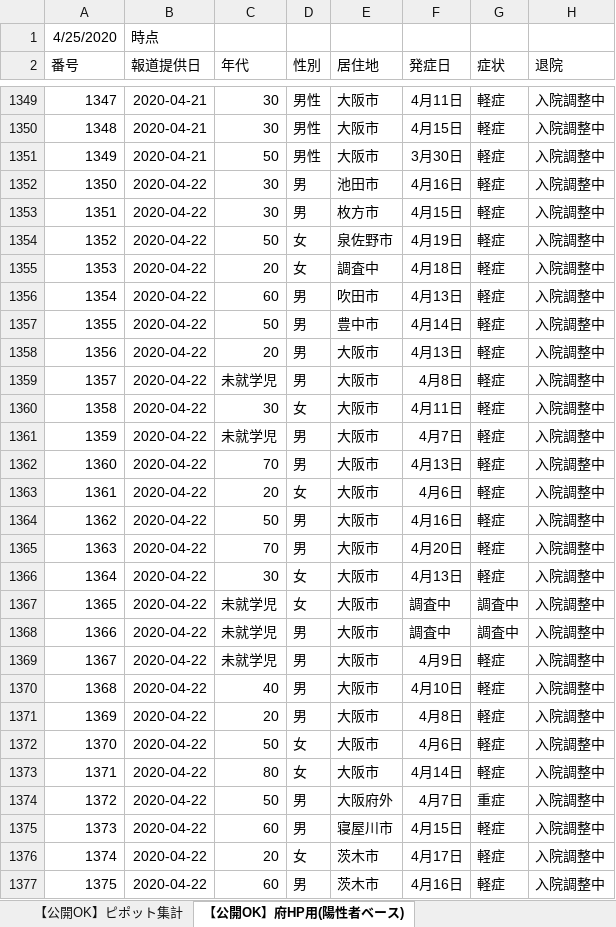
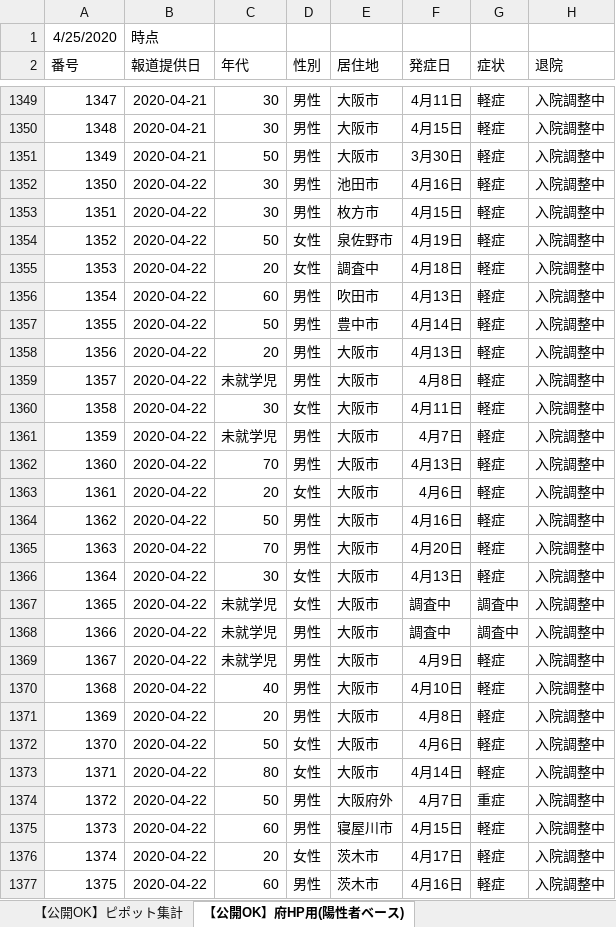
Before and after one commit to y-chan/covid19osaka-scraping, an Excel workbook: patients_and_inspections.xlsx, sheet 【公開OK】府HP用(陽性者ベース), drawn as a sheet; only a part is shown, gaps mark what is left out; values as stored, in another font and other column widths than the file's, no borders; the diff covers the shown part only; the diff names each change by its address in the sheet, - before the commit and + after, or states it on an @@ line.

```diff
--- a/patients_and_inspections.xlsx (sheet 【公開OK】府HP用(陽性者ベース))
+++ b/patients_and_inspections.xlsx (sheet 【公開OK】府HP用(陽性者ベース))
-D1352:D1353 (性別): 男
+D1352:D1353 (性別): 男性
-D1354:D1355 (性別): 女
+D1354:D1355 (性別): 女性
-D1356:D1359 (性別): 男
+D1356:D1359 (性別): 男性
-D1360 (性別): 女
+D1360 (性別): 女性
-D1361:D1362 (性別): 男
+D1361:D1362 (性別): 男性
-D1363 (性別): 女
+D1363 (性別): 女性
-D1364:D1365 (性別): 男
+D1364:D1365 (性別): 男性
-D1366:D1367 (性別): 女
+D1366:D1367 (性別): 女性
-D1368:D1371 (性別): 男
+D1368:D1371 (性別): 男性
-D1372:D1373 (性別): 女
+D1372:D1373 (性別): 女性
-D1374:D1375 (性別): 男
+D1374:D1375 (性別): 男性
-D1376 (性別): 女
+D1376 (性別): 女性
-D1377 (性別): 男
+D1377 (性別): 男性
```
Also changed, not shown: 5 edited cells elsewhere in this sheet, 1 other file.
